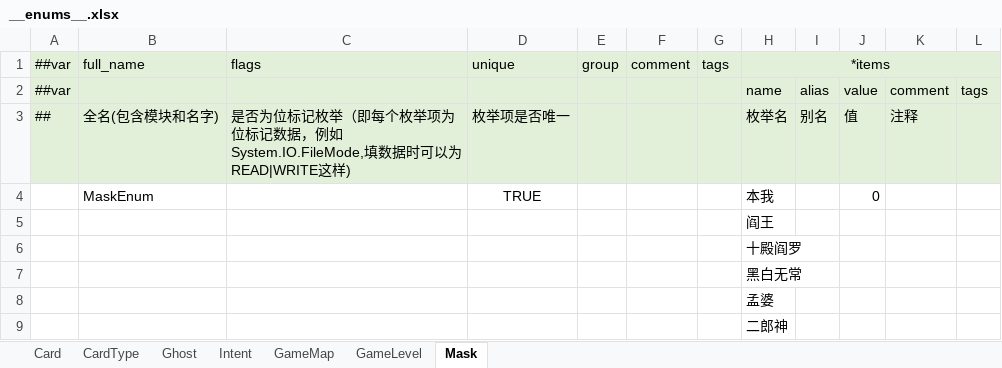
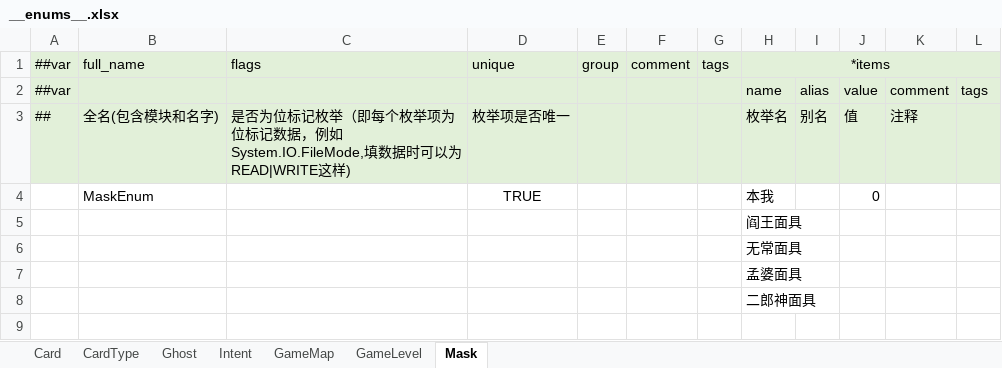
Before and after one commit to Unity-Devlop/GGJ2026, an Excel workbook: Configs/source/Datas/__enums__.xlsx, sheet Mask, drawn as a sheet; values as stored, in another font and other column widths than the file's, no borders; the diff names each change by its address in the sheet, - before the commit and + after, or states it on an @@ line.

```diff
--- a/Configs/source/Datas/__enums__.xlsx (sheet Mask)
+++ b/Configs/source/Datas/__enums__.xlsx (sheet Mask)
-H5: 阎王
+H5: 阎王面具
-H6: 十殿阎罗
+H6: 无常面具
-H7: 黑白无常
+H7: 孟婆面具
-H8: 孟婆
+H8: 二郎神面具
-row 9:  |  |  |  |  |  |  | 二郎神
```
Also changed, not shown: sheet Card, Configs/source/Datas/card.xlsx, Configs/source/Datas/mask.xlsx, 11 other files.
